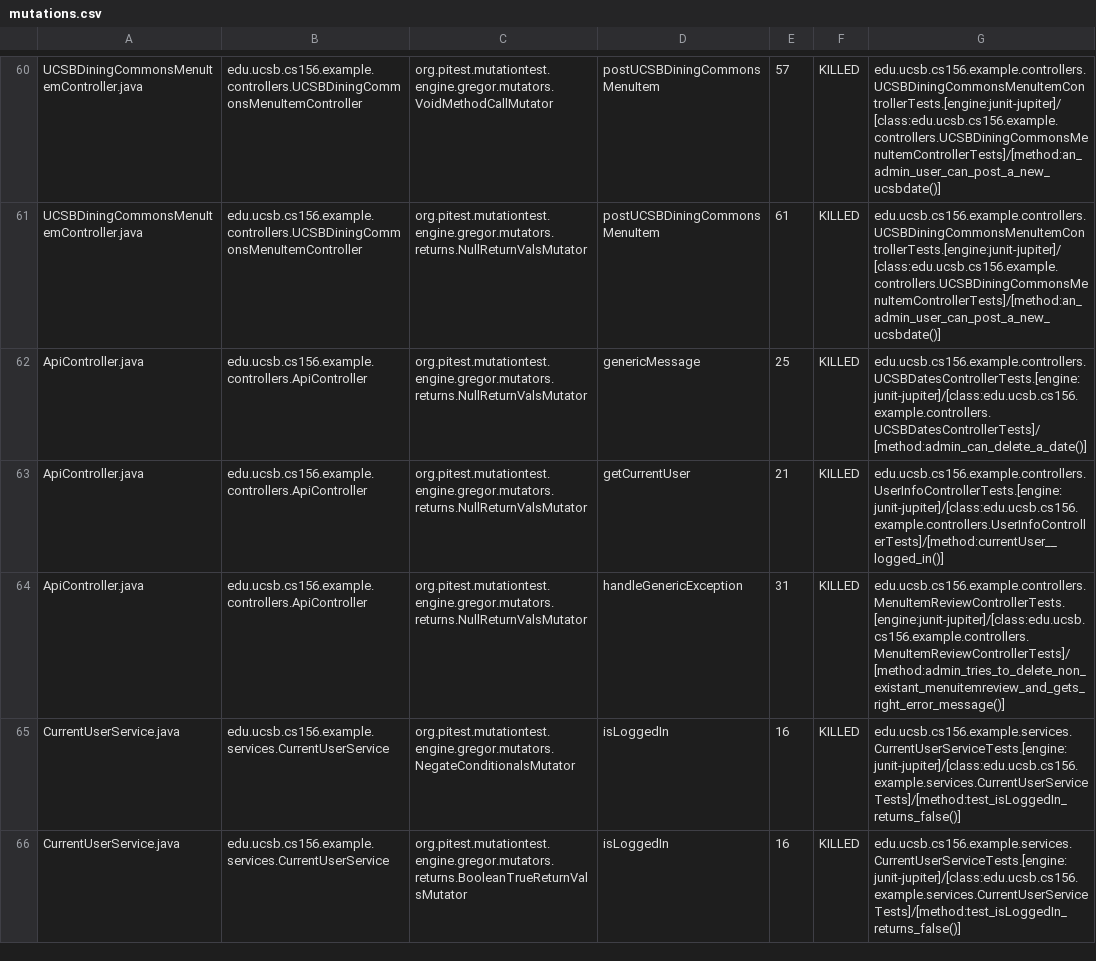
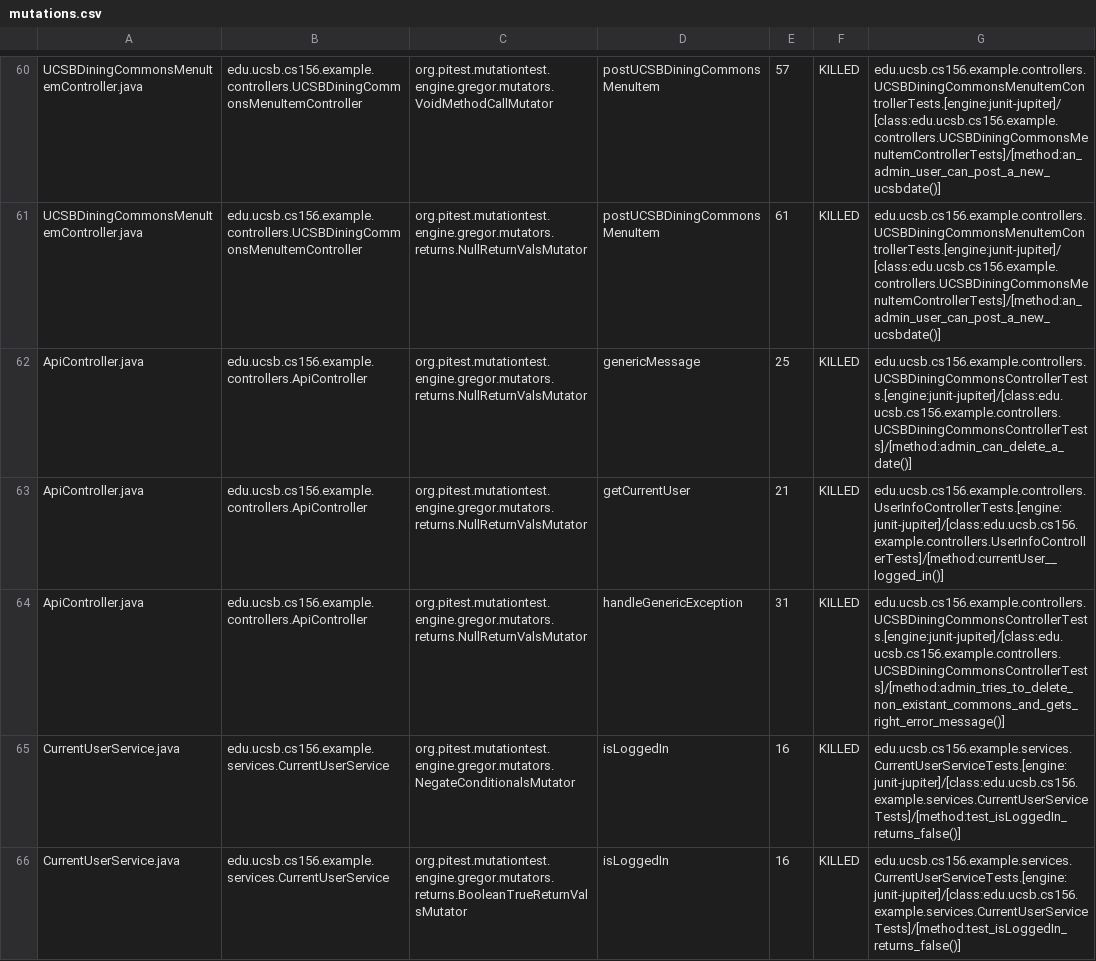
Before and after one commit to ucsb-cs156-w24/team02-w24-4pm-2, a CSV file: prs/50/pitest/mutations.csv, drawn as a sheet; only a part is shown, gaps mark what is left out.

Commit message:
Deploying to gh-pages from @ ucsb-cs156-w24/team02-w24-4pm-2@6791f58cd4d8e895d2541e73e22bce98b2705d68 🚀

```diff
--- a/prs/50/pitest/mutations.csv
+++ b/prs/50/pitest/mutations.csv
@@ -61,5 +61,5 @@ UCSBDiningCommonsMenuItemController.java,edu.ucsb.cs156.example.controllers.UCSB
 UCSBDiningCommonsMenuItemController.java,edu.ucsb.cs156.example.controllers.UCSBDiningCommonsMenuItemController,org.pitest.mutationtest.engine.gregor.mutators.returns.NullReturnValsMutator,postUCSBDiningCommonsMenuItem,61,KILLED,edu.ucsb.cs156.example.controllers.UCSBDiningCommonsMenuItemControllerTests.[engine:junit-jupiter]/[class:edu.ucsb.cs156.example.controllers.UCSBDiningCommonsMenuItemControllerTests]/[method:an_admin_user_can_post_a_new_ucsbdate()]
-ApiController.java,edu.ucsb.cs156.example.controllers.ApiController,org.pitest.mutationtest.engine.gregor.mutators.returns.NullReturnValsMutator,genericMessage,25,KILLED,edu.ucsb.cs156.example.controllers.UCSBDatesControllerTests.[engine:junit-jupiter]/[class:edu.ucsb.cs156.example.controllers.UCSBDatesControllerTests]/[method:admin_can_delete_a_date()]
+ApiController.java,edu.ucsb.cs156.example.controllers.ApiController,org.pitest.mutationtest.engine.gregor.mutators.returns.NullReturnValsMutator,genericMessage,25,KILLED,edu.ucsb.cs156.example.controllers.UCSBDiningCommonsControllerTests.[engine:junit-jupiter]/[class:edu.ucsb.cs156.example.controllers.UCSBDiningCommonsControllerTests]/[method:admin_can_delete_a_date()]
 ApiController.java,edu.ucsb.cs156.example.controllers.ApiController,org.pitest.mutationtest.engine.gregor.mutators.returns.NullReturnValsMutator,getCurrentUser,21,KILLED,edu.ucsb.cs156.example.controllers.UserInfoControllerTests.[engine:junit-jupiter]/[class:edu.ucsb.cs156.example.controllers.UserInfoControllerTests]/[method:currentUser__logged_in()]
-ApiController.java,edu.ucsb.cs156.example.controllers.ApiController,org.pitest.mutationtest.engine.gregor.mutators.returns.NullReturnValsMutator,handleGenericException,31,KILLED,edu.ucsb.cs156.example.controllers.MenuItemReviewControllerTests.[engine:junit-jupiter]/[class:edu.ucsb.cs156.example.controllers.MenuItemReviewControllerTests]/[method:admin_tries_to_delete_non_existant_menuitemreview_and_gets_right_error_message()]
+ApiController.java,edu.ucsb.cs156.example.controllers.ApiController,org.pitest.mutationtest.engine.gregor.mutators.returns.NullReturnValsMutator,handleGenericException,31,KILLED,edu.ucsb.cs156.example.controllers.UCSBDiningCommonsControllerTests.[engine:junit-jupiter]/[class:edu.ucsb.cs156.example.controllers.UCSBDiningCommonsControllerTests]/[method:admin_tries_to_delete_non_existant_commons_and_gets_right_error_message()]
 CurrentUserService.java,edu.ucsb.cs156.example.services.CurrentUserService,org.pitest.mutationtest.engine.gregor.mutators.NegateConditionalsMutator,isLoggedIn,16,KILLED,edu.ucsb.cs156.example.services.CurrentUserServiceTests.[engine:junit-jupiter]/[class:edu.ucsb.cs156.example.services.CurrentUserServiceTests]/[method:test_isLoggedIn_returns_false()]
```
Also changed, not shown: 13 other files.
